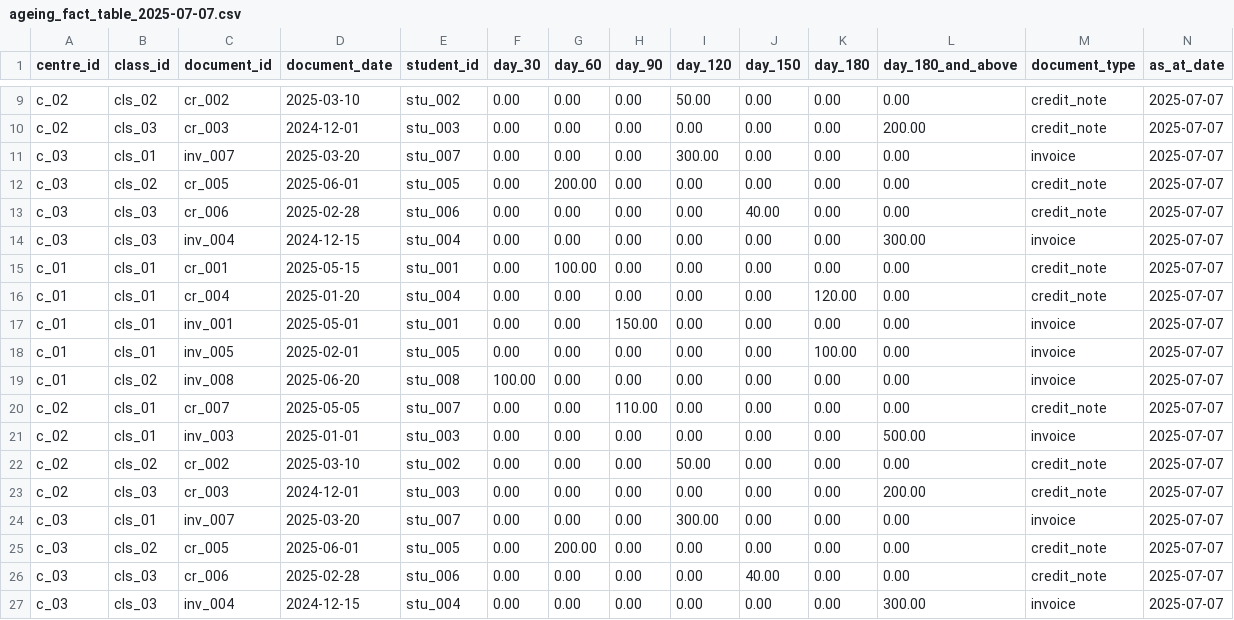
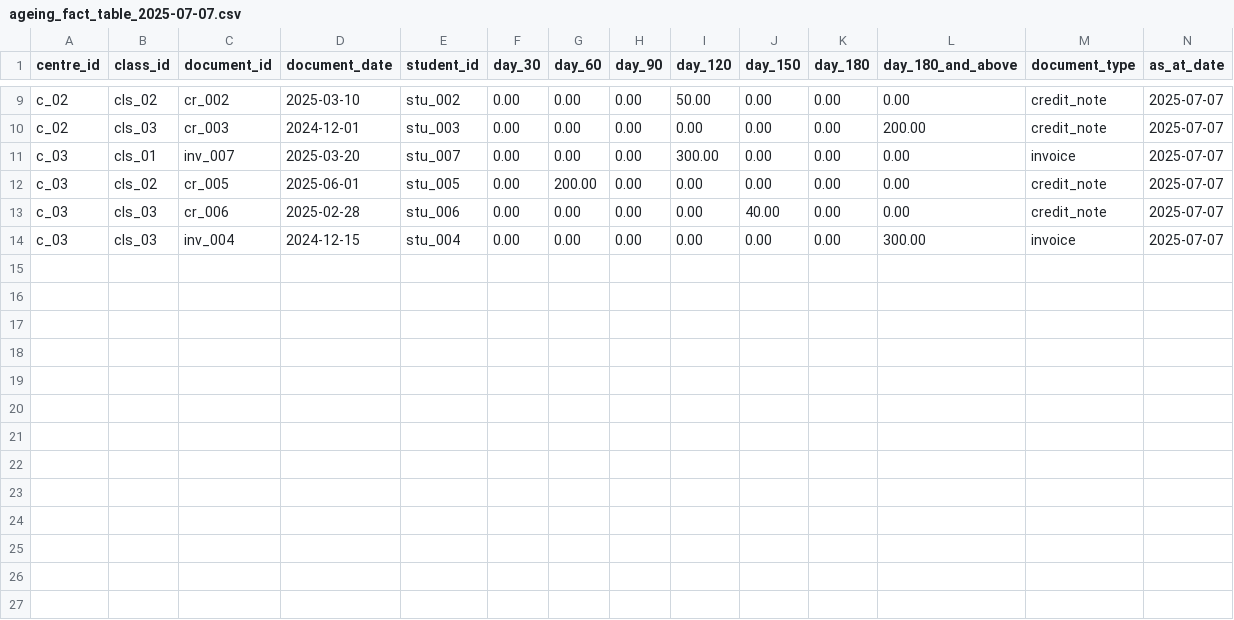
Before and after one commit to nghilethanh09052000/Take-Home-Assignment-Data-Engineer, a CSV file: ageing_fact_table_2025-07-07.csv, drawn as a sheet; only a part is shown, gaps mark what is left out.

```diff
--- a/ageing_fact_table_2025-07-07.csv
+++ b/ageing_fact_table_2025-07-07.csv
@@ -14,14 +14 @@ c_03,cls_03,cr_006,2025-02-28,stu_006,0.00,0.00,0.00,0.00,40.00,0.00,0.00,credit
 c_03,cls_03,inv_004,2024-12-15,stu_004,0.00,0.00,0.00,0.00,0.00,0.00,300.00,invoice,2025-07-07
-c_01,cls_01,cr_001,2025-05-15,stu_001,0.00,100.00,0.00,0.00,0.00,0.00,0.00,credit_note,2025-07-07
-c_01,cls_01,cr_004,2025-01-20,stu_004,0.00,0.00,0.00,0.00,0.00,120.00,0.00,credit_note,2025-07-07
-c_01,cls_01,inv_001,2025-05-01,stu_001,0.00,0.00,150.00,0.00,0.00,0.00,0.00,invoice,2025-07-07
-c_01,cls_01,inv_005,2025-02-01,stu_005,0.00,0.00,0.00,0.00,0.00,100.00,0.00,invoice,2025-07-07
-c_01,cls_02,inv_008,2025-06-20,stu_008,100.00,0.00,0.00,0.00,0.00,0.00,0.00,invoice,2025-07-07
-c_02,cls_01,cr_007,2025-05-05,stu_007,0.00,0.00,110.00,0.00,0.00,0.00,0.00,credit_note,2025-07-07
-c_02,cls_01,inv_003,2025-01-01,stu_003,0.00,0.00,0.00,0.00,0.00,0.00,500.00,invoice,2025-07-07
-c_02,cls_02,cr_002,2025-03-10,stu_002,0.00,0.00,0.00,50.00,0.00,0.00,0.00,credit_note,2025-07-07
-c_02,cls_03,cr_003,2024-12-01,stu_003,0.00,0.00,0.00,0.00,0.00,0.00,200.00,credit_note,2025-07-07
-c_03,cls_01,inv_007,2025-03-20,stu_007,0.00,0.00,0.00,300.00,0.00,0.00,0.00,invoice,2025-07-07
-c_03,cls_02,cr_005,2025-06-01,stu_005,0.00,200.00,0.00,0.00,0.00,0.00,0.00,credit_note,2025-07-07
-c_03,cls_03,cr_006,2025-02-28,stu_006,0.00,0.00,0.00,0.00,40.00,0.00,0.00,credit_note,2025-07-07
-c_03,cls_03,inv_004,2024-12-15,stu_004,0.00,0.00,0.00,0.00,0.00,0.00,300.00,invoice,2025-07-07
```
Also changed, not shown: 11 other files.
